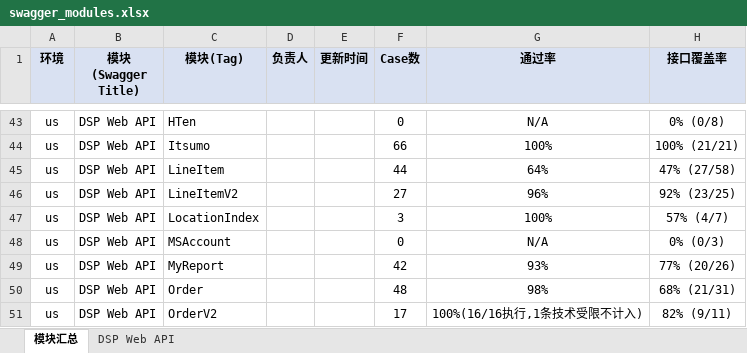
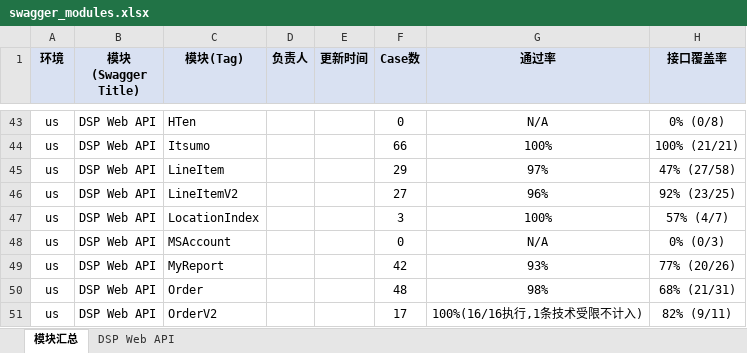
Before and after one commit to guguangjie-pacvue/ai_api, an Excel workbook: single-api/dspapi/swagger_modules.xlsx, sheet 模块汇总, drawn as a sheet; only a part is shown, gaps mark what is left out; values as stored, in another font and other column widths than the file's, no borders; the diff names each change by its address in the sheet, - before the commit and + after, or states it on an @@ line.

```diff
--- a/single-api/dspapi/swagger_modules.xlsx (sheet 模块汇总)
+++ b/single-api/dspapi/swagger_modules.xlsx (sheet 模块汇总)
-F45 (Case数): 44
+F45 (Case数): 29
-G45 (通过率): 64%
+G45 (通过率): 97%
```
Also changed, not shown: 1 other file.
